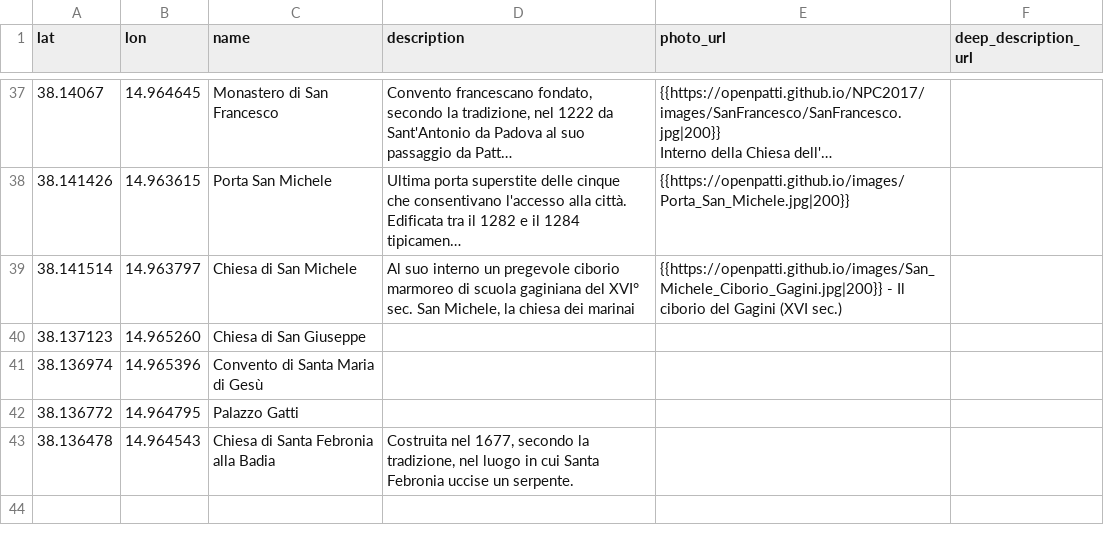
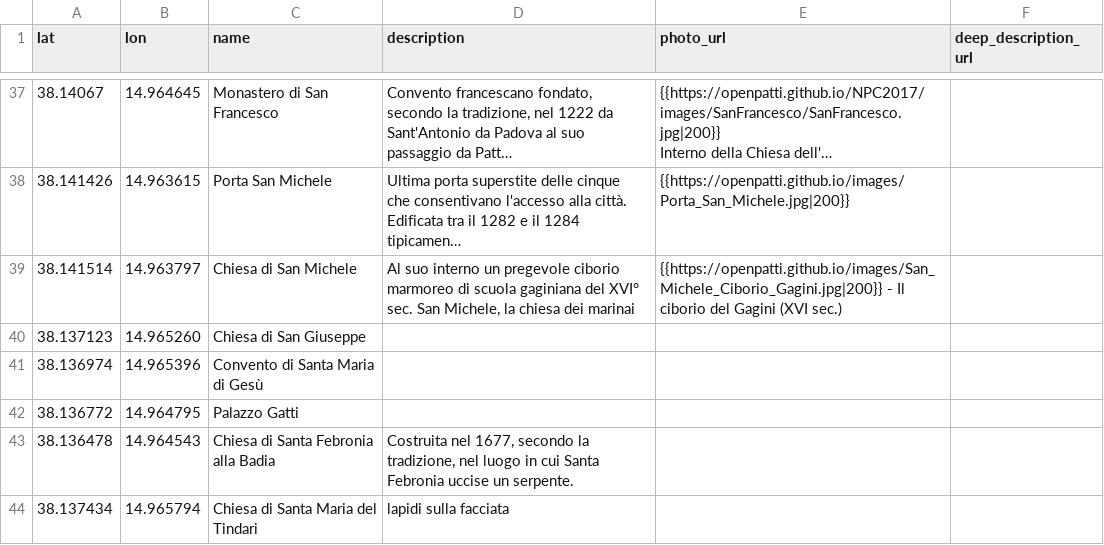
Before and after one commit to Patti-in-Mappa/patti_in_mappa, a CSV file: poi/patti_in_mappa.csv, drawn as a sheet; only a part is shown, gaps mark what is left out; long unchanged cells end in …; the diff names each change by its address in the sheet, - before the commit and + after, or states it on an @@ line.

Commit message:
Add files via upload

```diff
--- a/poi/patti_in_mappa.csv
+++ b/poi/patti_in_mappa.csv
+row 44: 38.137434 | 14.965794 | Chiesa di Santa Maria del Tindari | lapidi sulla facciata
```
